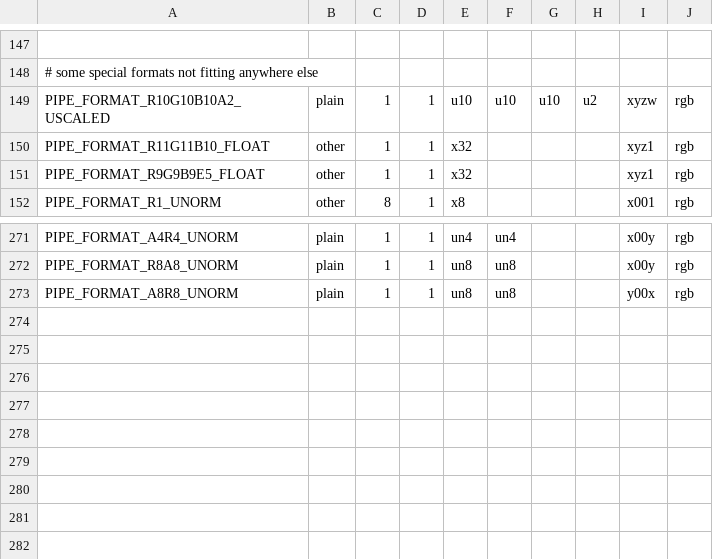
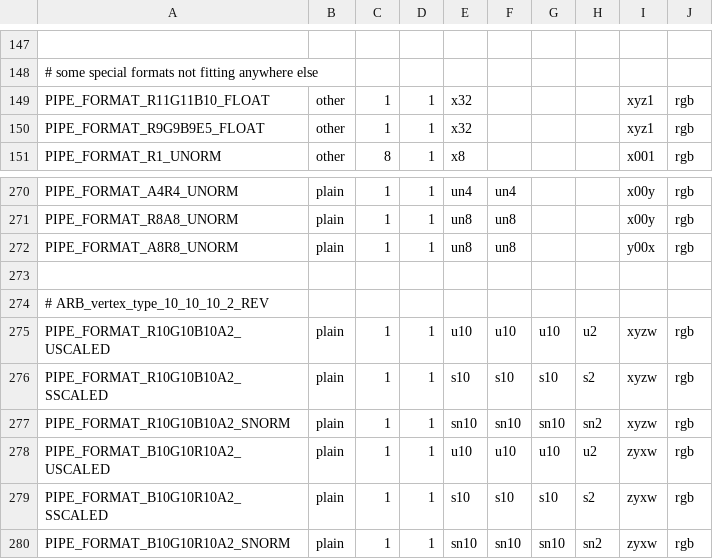
Before and after one commit to wmjb/mesa-trinity, a CSV file: src/gallium/auxiliary/util/u_format.csv, drawn as a sheet; only a part is shown, gaps mark what is left out; the diff names each change by its address in the sheet, - before the commit and + after, or states it on an @@ line.

Commit message:
gallium: add missing formats for ARB_vertex_type_2_10_10_10_rev
This just reorgs one define in csv file, and adds all the new formats
that are needed for this extension.

Signed-off-by: Dave Airlie <airlied@redhat.com>

```diff
--- a/src/gallium/auxiliary/util/u_format.csv
+++ b/src/gallium/auxiliary/util/u_format.csv
+row 273: (empty)
+row 274: # ARB_vertex_type_10_10_10_2_REV
@@ row 149 moved to row 275: PIPE_FORMAT_R10G10B10A2_USCALED @@
+row 276: PIPE_FORMAT_R10G10B10A2_SSCALED | plain | 1 | 1 | s10 | s10 | s10 | s2 | xyzw | rgb
+row 277: PIPE_FORMAT_R10G10B10A2_SNORM | plain | 1 | 1 | sn10 | sn10 | sn10 | sn2 | xyzw | rgb
+row 278: PIPE_FORMAT_B10G10R10A2_USCALED | plain | 1 | 1 | u10 | u10 | u10 | u2 | zyxw | rgb
+row 279: PIPE_FORMAT_B10G10R10A2_SSCALED | plain | 1 | 1 | s10 | s10 | s10 | s2 | zyxw | rgb
+row 280: PIPE_FORMAT_B10G10R10A2_SNORM | plain | 1 | 1 | sn10 | sn10 | sn10 | sn2 | zyxw | rgb
```
Also changed, not shown: 1 other file.
